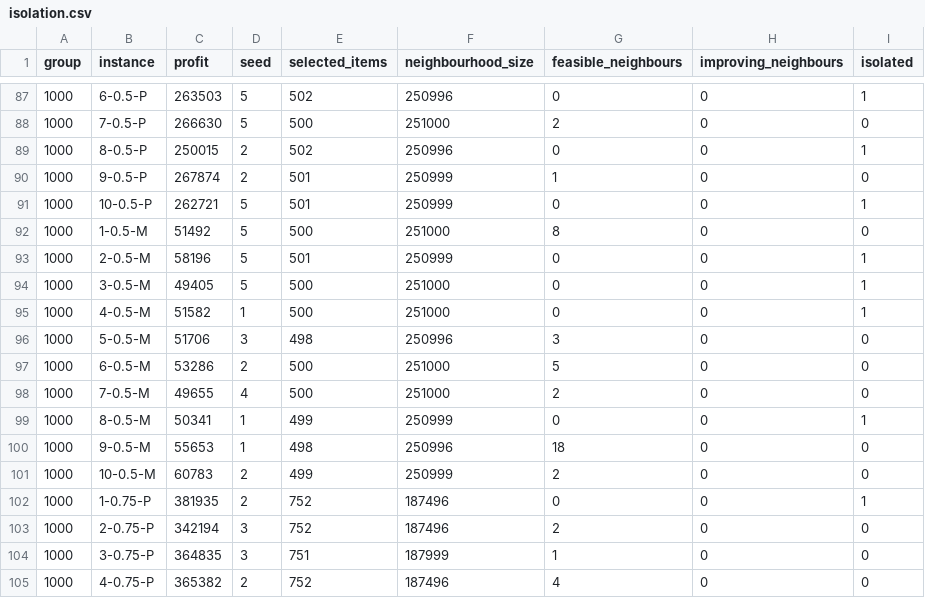
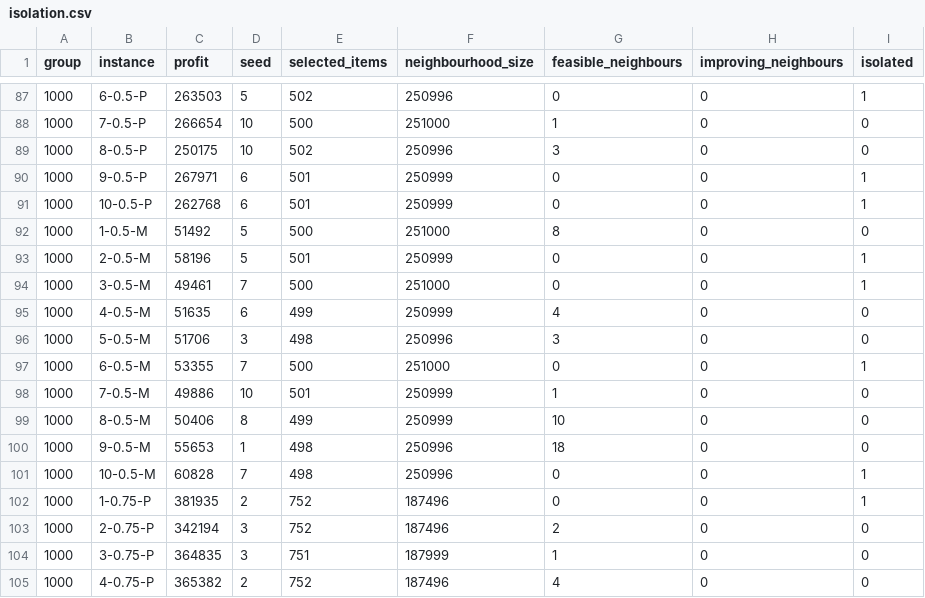
Before and after one commit to rubincus/mdmkp-gpu-cooperative-search-results, a CSV file: data/isolation.csv, drawn as a sheet; only a part is shown, gaps mark what is left out; the diff covers the shown part only.

```diff
--- a/data/isolation.csv
+++ b/data/isolation.csv
@@ -87,16 +87,16 @@ group,instance,profit,seed,selected_items,neighbourhood_size,feasible_neighbours
 1000,6-0.5-P,263503,5,502,250996,0,0,1
-1000,7-0.5-P,266630,5,500,251000,2,0,0
-1000,8-0.5-P,250015,2,502,250996,0,0,1
-1000,9-0.5-P,267874,2,501,250999,1,0,0
-1000,10-0.5-P,262721,5,501,250999,0,0,1
+1000,7-0.5-P,266654,10,500,251000,1,0,0
+1000,8-0.5-P,250175,10,502,250996,3,0,0
+1000,9-0.5-P,267971,6,501,250999,0,0,1
+1000,10-0.5-P,262768,6,501,250999,0,0,1
 1000,1-0.5-M,51492,5,500,251000,8,0,0
 1000,2-0.5-M,58196,5,501,250999,0,0,1
-1000,3-0.5-M,49405,5,500,251000,0,0,1
-1000,4-0.5-M,51582,1,500,251000,0,0,1
+1000,3-0.5-M,49461,7,500,251000,0,0,1
+1000,4-0.5-M,51635,6,499,250999,4,0,0
 1000,5-0.5-M,51706,3,498,250996,3,0,0
-1000,6-0.5-M,53286,2,500,251000,5,0,0
-1000,7-0.5-M,49655,4,500,251000,2,0,0
-1000,8-0.5-M,50341,1,499,250999,0,0,1
+1000,6-0.5-M,53355,7,500,251000,0,0,1
+1000,7-0.5-M,49886,10,501,250999,1,0,0
+1000,8-0.5-M,50406,8,499,250999,10,0,0
 1000,9-0.5-M,55653,1,498,250996,18,0,0
-1000,10-0.5-M,60783,2,499,250999,2,0,0
+1000,10-0.5-M,60828,7,498,250996,0,0,1
 1000,1-0.75-P,381935,2,752,187496,0,0,1
```
Also changed, not shown: 3 added rows, 3 removed rows and 44 edited cells elsewhere in this file, data/campaign/summary.csv, data/code_digests.csv, 31 other files.
